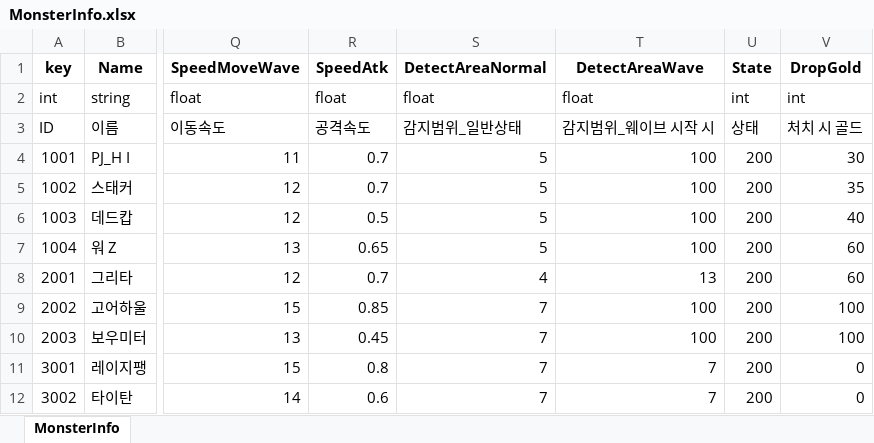
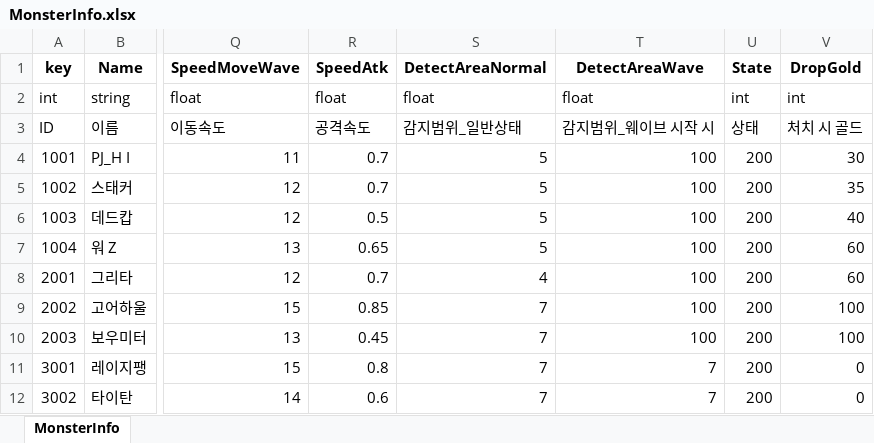
Before and after one commit to Anbak98/INFEST, an Excel workbook: INFEST_Project/Util/ExcelToJsonWizard.v1.0.6/excel_files/MonsterInfo.xlsx, sheet MonsterInfo, drawn as a sheet; only a part is shown, gaps mark what is left out; values as stored, in another font and other column widths than the file's, no borders; the diff names each change by its address in the sheet, - before the commit and + after, or states it on an @@ line.

```diff
--- a/INFEST_Project/Util/ExcelToJsonWizard.v1.0.6/excel_files/MonsterInfo.xlsx (sheet MonsterInfo)
+++ b/INFEST_Project/Util/ExcelToJsonWizard.v1.0.6/excel_files/MonsterInfo.xlsx (sheet MonsterInfo)
-T8 (DetectAreaWave): 13
+T8 (DetectAreaWave): 100
```
Also changed, not shown: INFEST_Project/Util/ExcelToJsonWizard.v1.0.6/excel_files/MysteryBoxTable.xlsx, 3 other files.
